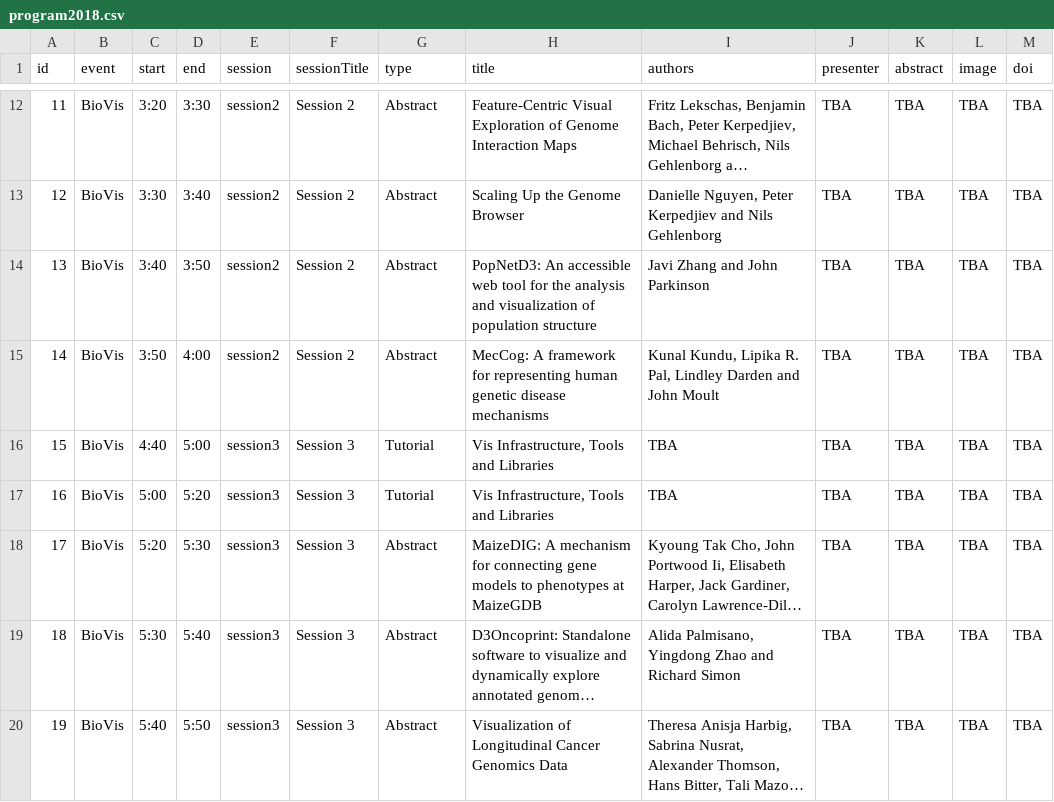
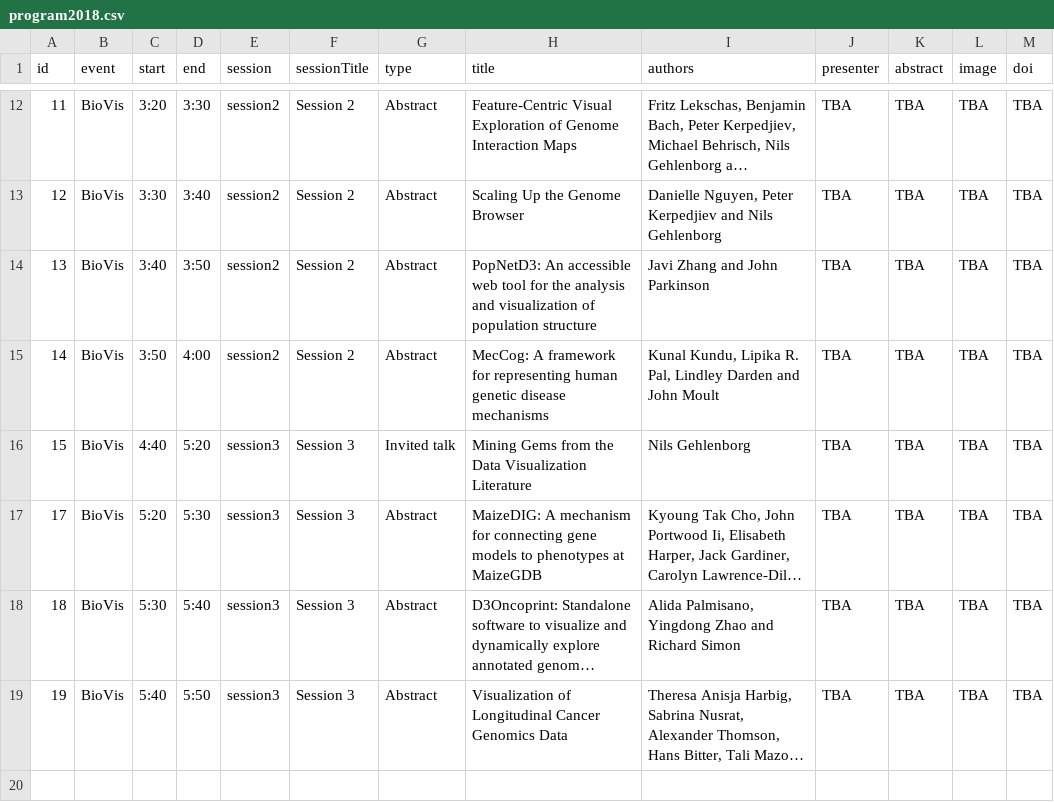
Before and after one commit to biovis/2018, a CSV file: _data/program2018.csv, drawn as a sheet; only a part is shown, gaps mark what is left out; long unchanged cells end in …; the diff names each change by its address in the sheet, - before the commit and + after, or states it on an @@ line.

Commit message:
adds the Nils' talk

```diff
--- a/_data/program2018.csv
+++ b/_data/program2018.csv
-D16 (end): 5:00
+D16 (end): 5:20
-G16 (type): Tutorial
+G16 (type): Invited talk
-H16 (title): Vis Infrastructure, Tools and Libraries
+H16 (title): Mining Gems from the Data Visualization Literature
-I16 (authors): TBA
+I16 (authors): Nils Gehlenborg
-row 17: 16 | BioVis | 5:00 | 5:20 | session3 | Session 3 | Tutorial | Vis Infrastructure, Tools and Libraries | TBA | TBA | TBA | TBA | TBA
```
